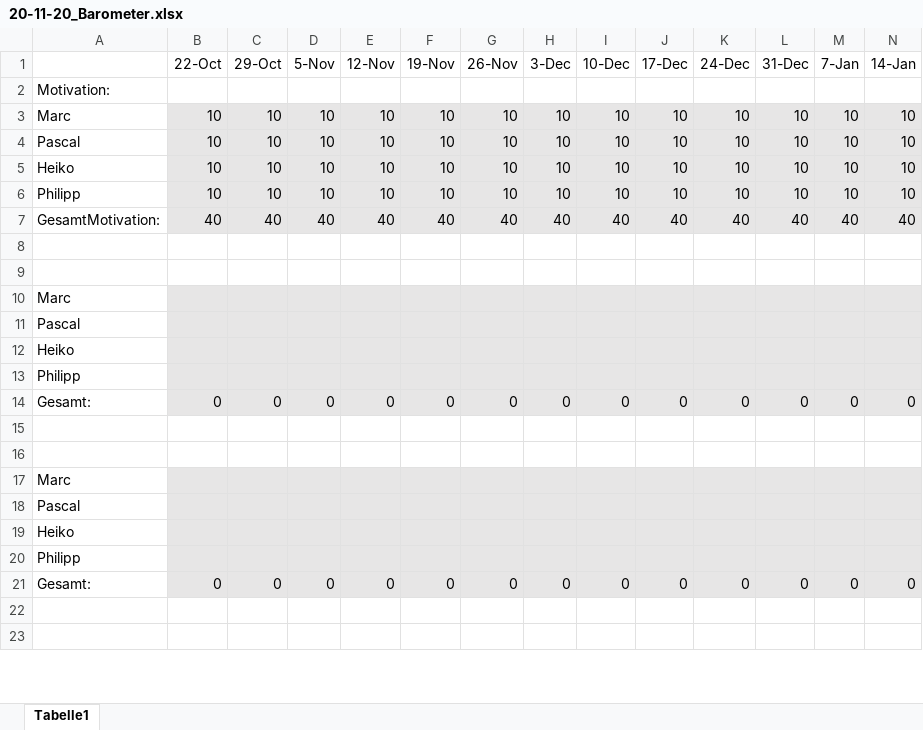
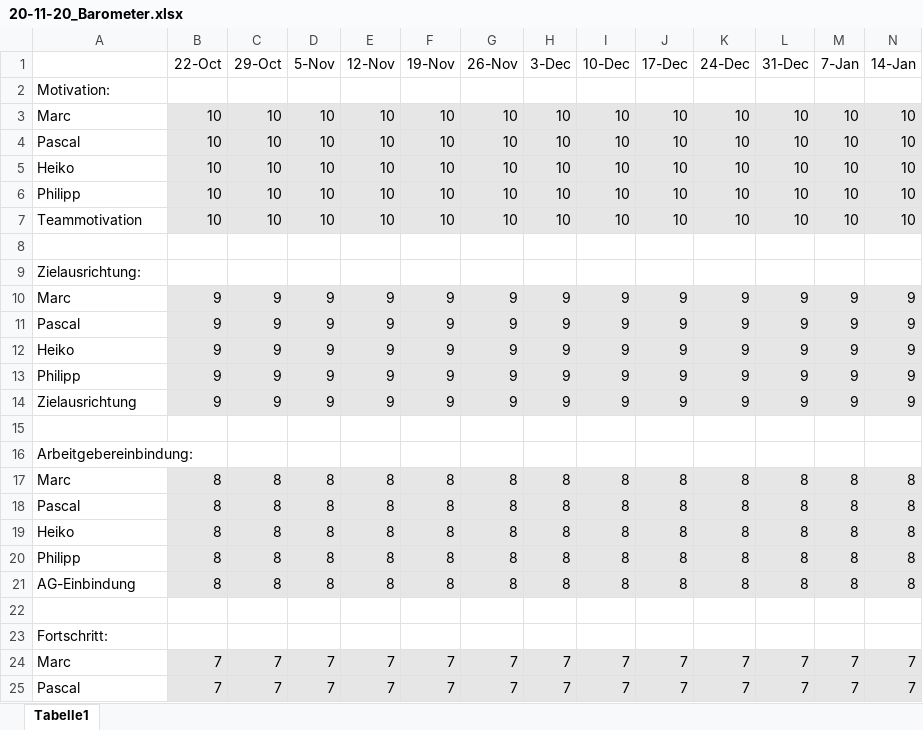
Before and after one commit to plastikpamaro/bachelorprojekt2020, an Excel workbook: 20-11-23_Statusbericht/20-11-20_Barometer.xlsx, sheet Tabelle1, drawn as a sheet; only a part is shown; values as stored, in another font and other column widths than the file's, no borders; charts and pictures not drawn; removed rows and columns are numbered as before the commit, all else as after; rows hold the shown columns only; the diff covers the shown part only; the diff names each change by its address in the sheet, - before the commit and + after, or states it on an @@ line.

Commit message:
Update 20-11-20_Barometer.xlsx

```diff
--- a/20-11-23_Statusbericht/20-11-20_Barometer.xlsx (sheet Tabelle1)
+++ b/20-11-23_Statusbericht/20-11-20_Barometer.xlsx (sheet Tabelle1)
-row 7: GesamtMotivation: | 40 | 40 | 40 | 40 | 40 | 40 | 40 | 40 | 40 | 40 | 40 | 40 | 40
+row 7: Teammotivation | 10 | 10 | 10 | 10 | 10 | 10 | 10 | 10 | 10 | 10 | 10 | 10 | 10
+row 9: Zielausrichtung:
+row 10: Marc | 9 | 9 | 9 | 9 | 9 | 9 | 9 | 9 | 9 | 9 | 9 | 9 | 9
+row 11: Pascal | 9 | 9 | 9 | 9 | 9 | 9 | 9 | 9 | 9 | 9 | 9 | 9 | 9
+row 12: Heiko | 9 | 9 | 9 | 9 | 9 | 9 | 9 | 9 | 9 | 9 | 9 | 9 | 9
+row 13: Philipp | 9 | 9 | 9 | 9 | 9 | 9 | 9 | 9 | 9 | 9 | 9 | 9 | 9
+row 14: Zielausrichtung | 9 | 9 | 9 | 9 | 9 | 9 | 9 | 9 | 9 | 9 | 9 | 9 | 9
-A16: Marc
+A16: Arbeitgebereinbindung:
-B16:N16 fill: #E7E6E6
+B16:N16 fill: none
-row 11: Pascal
-row 12: Heiko
-row 13: Philipp
-row 14: Gesamt: | 0 | 0 | 0 | 0 | 0 | 0 | 0 | 0 | 0 | 0 | 0 | 0 | 0
+row 17: Marc | 8 | 8 | 8 | 8 | 8 | 8 | 8 | 8 | 8 | 8 | 8 | 8 | 8
+row 18: Pascal | 8 | 8 | 8 | 8 | 8 | 8 | 8 | 8 | 8 | 8 | 8 | 8 | 8
+row 19: Heiko | 8 | 8 | 8 | 8 | 8 | 8 | 8 | 8 | 8 | 8 | 8 | 8 | 8
+row 20: Philipp | 8 | 8 | 8 | 8 | 8 | 8 | 8 | 8 | 8 | 8 | 8 | 8 | 8
+row 21: AG-Einbindung | 8 | 8 | 8 | 8 | 8 | 8 | 8 | 8 | 8 | 8 | 8 | 8 | 8
-row 16: (empty)
-A23: Marc
+A23: Fortschritt:
-B23:N23 fill: #E7E6E6
+B23:N23 fill: none
-row 18: Pascal
-row 19: Heiko
-row 20: Philipp
-row 21: Gesamt: | 0 | 0 | 0 | 0 | 0 | 0 | 0 | 0 | 0 | 0 | 0 | 0 | 0
-row 24: (empty)
+row 24: Marc | 7 | 7 | 7 | 7 | 7 | 7 | 7 | 7 | 7 | 7 | 7 | 7 | 7
-B24:N25 fill: none
+B24:N25 fill: #E7E6E6
-row 25: (empty)
+row 25: Pascal | 7 | 7 | 7 | 7 | 7 | 7 | 7 | 7 | 7 | 7 | 7 | 7 | 7
```
Also changed, not shown: 3 added rows, 5 removed rows and cell formats elsewhere in this sheet, charts or pictures.
